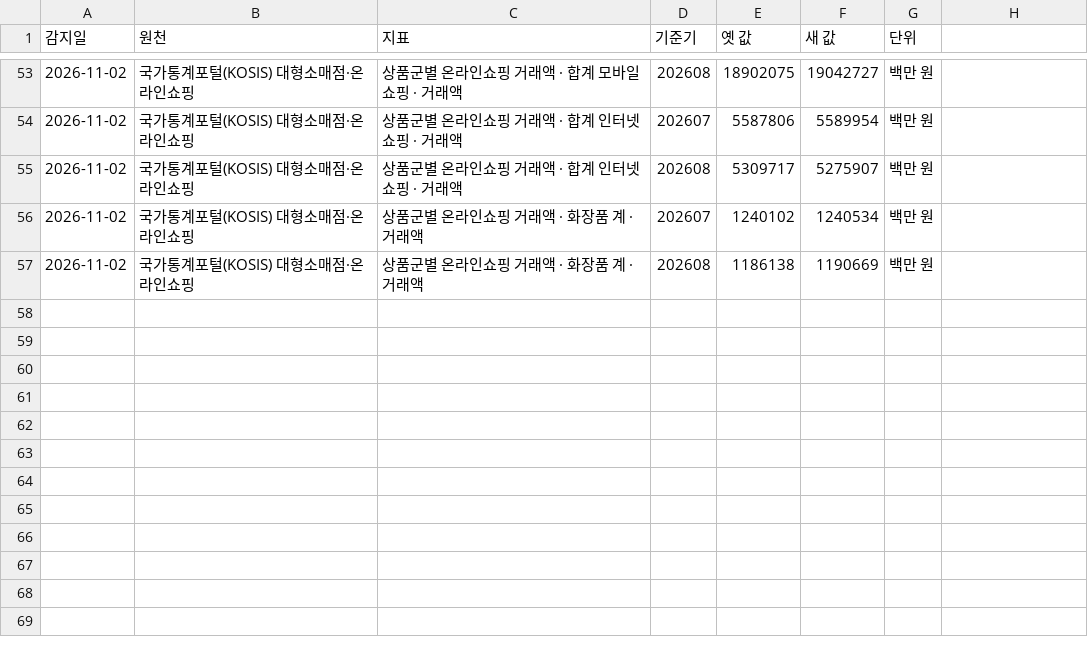
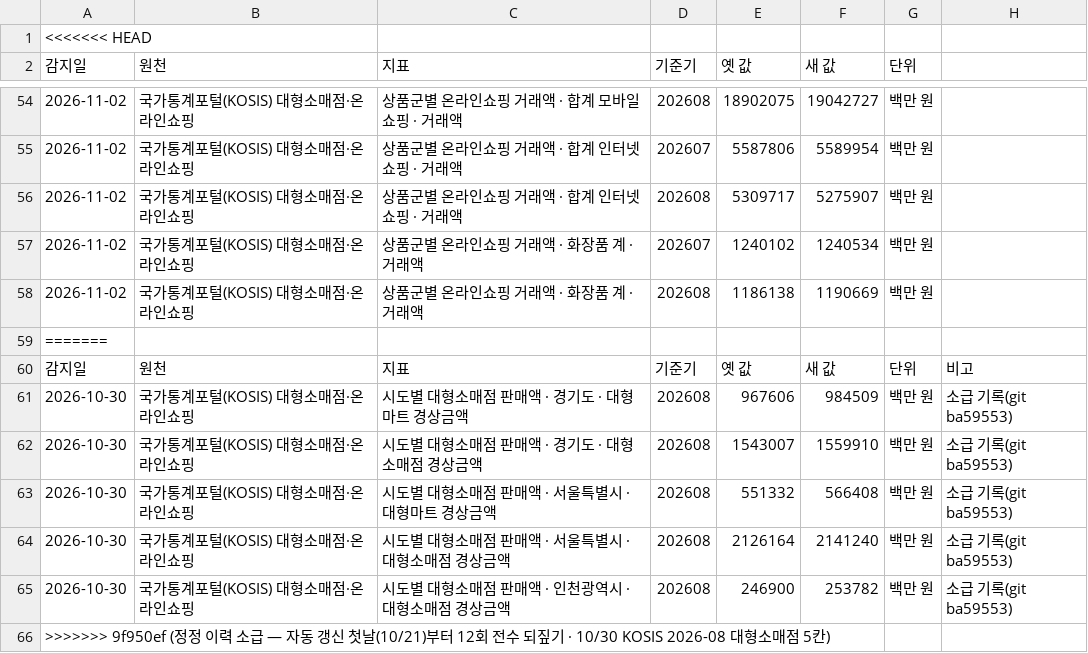
Before and after one commit to jisangj03-dev/incheon-port-analysis, a CSV file: data/revisions.csv, drawn as a sheet; only a part is shown, gaps mark what is left out; the diff names each change by its address in the sheet, - before the commit and + after, or states it on an @@ line.

```diff
--- a/data/revisions.csv
+++ b/data/revisions.csv
+row 1: <<<<<<< HEAD
+row 59: =======
+row 60: 감지일 | 원천 | 지표 | 기준기 | 옛 값 | 새 값 | 단위 | 비고
+row 61: 2026-10-30 | 국가통계포털(KOSIS) 대형소매점·온라인쇼핑 | 시도별 대형소매점 판매액 · 경기도 · 대형마트 경상금액 | 202608 | 967606 | 984509 | 백만 원 | 소급 기록(git ba59553)
+row 62: 2026-10-30 | 국가통계포털(KOSIS) 대형소매점·온라인쇼핑 | 시도별 대형소매점 판매액 · 경기도 · 대형소매점 경상금액 | 202608 | 1543007 | 1559910 | 백만 원 | 소급 기록(git ba59553)
+row 63: 2026-10-30 | 국가통계포털(KOSIS) 대형소매점·온라인쇼핑 | 시도별 대형소매점 판매액 · 서울특별시 · 대형마트 경상금액 | 202608 | 551332 | 566408 | 백만 원 | 소급 기록(git ba59553)
+row 64: 2026-10-30 | 국가통계포털(KOSIS) 대형소매점·온라인쇼핑 | 시도별 대형소매점 판매액 · 서울특별시 · 대형소매점 경상금액 | 202608 | 2126164 | 2141240 | 백만 원 | 소급 기록(git ba59553)
+row 65: 2026-10-30 | 국가통계포털(KOSIS) 대형소매점·온라인쇼핑 | 시도별 대형소매점 판매액 · 인천광역시 · 대형소매점 경상금액 | 202608 | 246900 | 253782 | 백만 원 | 소급 기록(git ba59553)
+row 66: >>>>>>> 9f950ef (정정 이력 소급 — 자동 갱신 첫날(10/21)부터 12회 전수 되짚기 · 10/30 KOSIS 2026-08 대형소매점 5칸)
```
Also changed, not shown: 2 other files.
